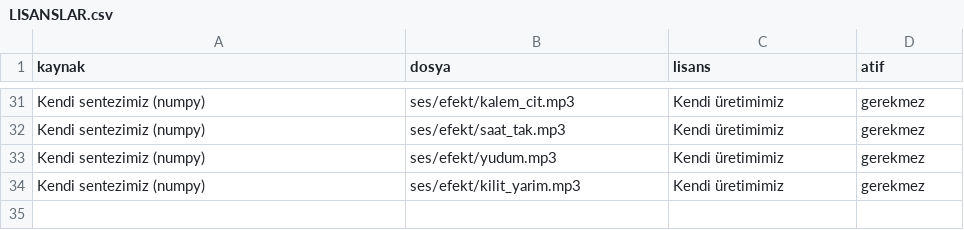
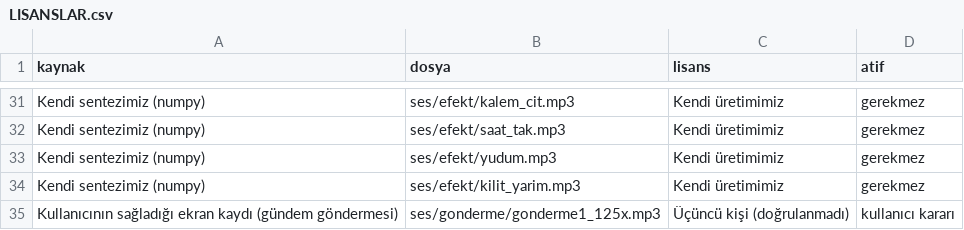
Before and after one commit to Tayma96/Dizi, a CSV file: dizi-studio/public/ses/LISANSLAR.csv, drawn as a sheet; only a part is shown, gaps mark what is left out.

```diff
--- a/dizi-studio/public/ses/LISANSLAR.csv
+++ b/dizi-studio/public/ses/LISANSLAR.csv
@@ -34 +34,2 @@ Kendi sentezimiz (numpy),ses/efekt/yudum.mp3,Kendi üretimimiz,gerekmez
 Kendi sentezimiz (numpy),ses/efekt/kilit_yarim.mp3,Kendi üretimimiz,gerekmez
+Kullanıcının sağladığı ekran kaydı (gündem göndermesi),ses/gonderme/gonderme1_125x.mp3,Üçüncü kişi (doğrulanmadı),kullanıcı kararı
```
Also changed, not shown: 2 other files.
